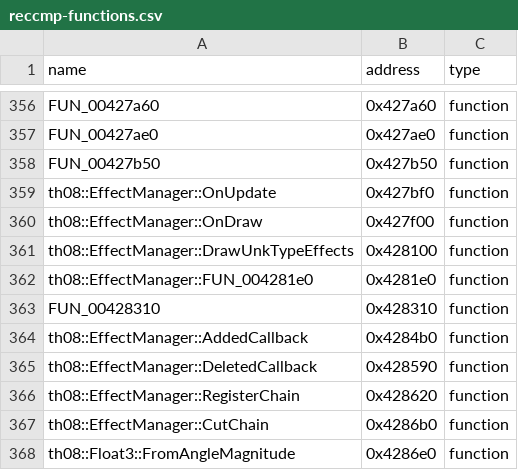
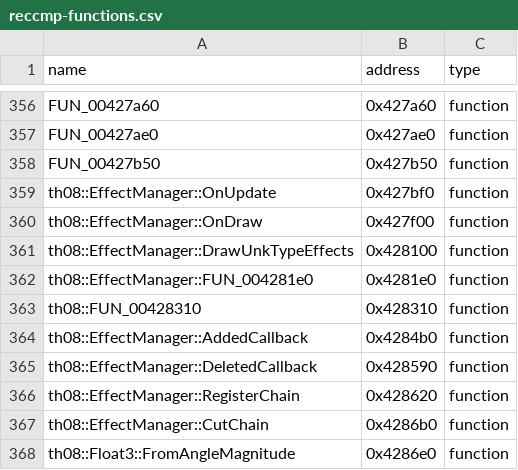
Before and after one commit to N0zoM1z0/th08, a CSV file: config/reccmp-functions.csv, drawn as a sheet; only a part is shown, gaps mark what is left out.

```diff
--- a/config/reccmp-functions.csv
+++ b/config/reccmp-functions.csv
@@ -362,3 +362,3 @@ th08::EffectManager::DrawUnkTypeEffects,0x428100,function
 th08::EffectManager::FUN_004281e0,0x4281e0,function
-FUN_00428310,0x428310,function
+th08::FUN_00428310,0x428310,function
 th08::EffectManager::AddedCallback,0x4284b0,function
```
Also changed, not shown: config/implemented.csv, config/mapping.csv, 9 other files.
